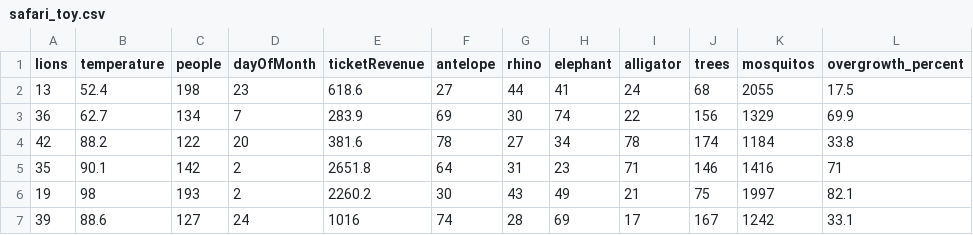
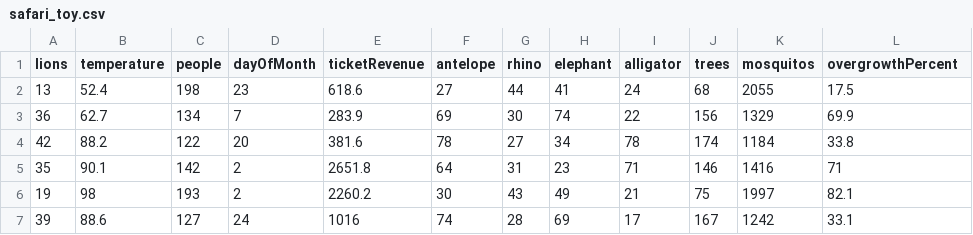
Before and after one commit to code-dot-org/ml-playground, a CSV file: public/datasets/safari_toy.csv, drawn as a sheet; only a part is shown.

```diff
--- a/public/datasets/safari_toy.csv
+++ b/public/datasets/safari_toy.csv
@@ -1,2 +1,2 @@
-lions,temperature,people,dayOfMonth,ticketRevenue,antelope,rhino,elephant,alligator,trees,mosquitos,overgrowth_percent
+lions,temperature,people,dayOfMonth,ticketRevenue,antelope,rhino,elephant,alligator,trees,mosquitos,overgrowthPercent
 13,52.4,198,23,618.6,27,44,41,24,68,2055,17.5
```
Also changed, not shown: 4 other files.
